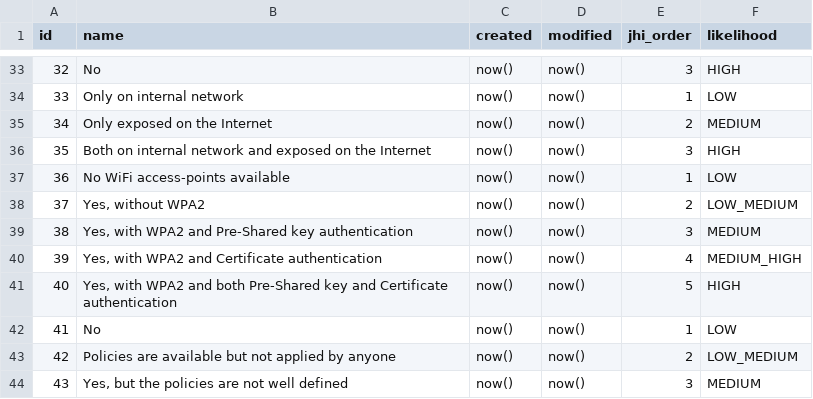
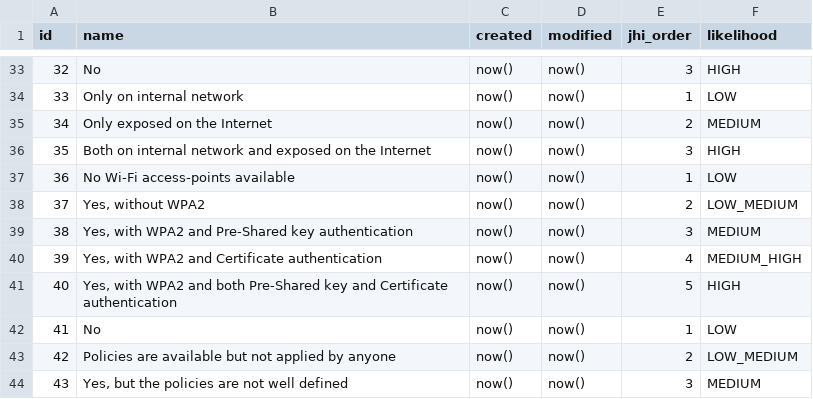
Before and after one commit to rating-eu/rating_v1, a CSV file: src/main/resources/config/liquibase/answers.csv, drawn as a sheet; only a part is shown, gaps mark what is left out.

```diff
--- a/src/main/resources/config/liquibase/answers.csv
+++ b/src/main/resources/config/liquibase/answers.csv
@@ -36,3 +36,3 @@ id;name;created;modified;jhi_order;likelihood
 35;Both on internal network and exposed on the Internet;now();now();3;HIGH
-36;No WiFi access-points available;now();now();1;LOW
+36;No Wi-Fi access-points available;now();now();1;LOW
 37;Yes, without WPA2;now();now();2;LOW_MEDIUM
```
Also changed, not shown: src/main/resources/config/liquibase/questions_attack_strategies.csv, 1 other file.
